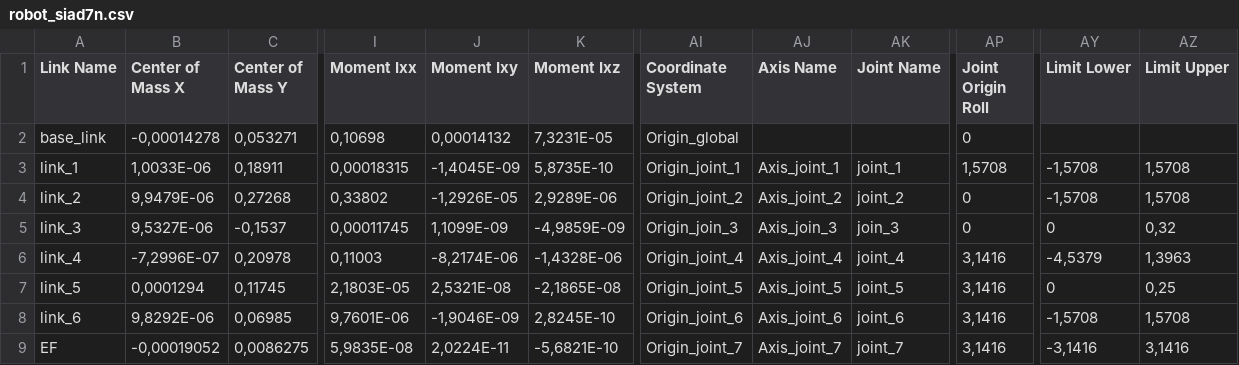
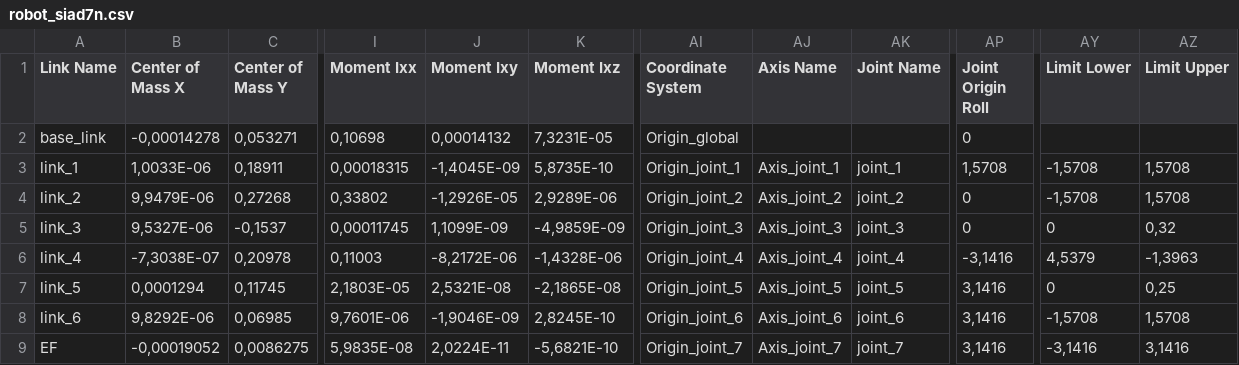
Before and after one commit to merjt14/rsiad7n, a CSV file: robot_siad7n/urdf/robot_siad7n.csv, drawn as a sheet; only a part is shown, gaps mark what is left out; the diff names each change by its address in the sheet, - before the commit and + after, or states it on an @@ line.

```diff
--- a/robot_siad7n/urdf/robot_siad7n.csv
+++ b/robot_siad7n/urdf/robot_siad7n.csv
-AI5 (Coordinate System): Origin_join_3
+AI5 (Coordinate System): Origin_joint_3
-AJ5 (Axis Name): Axis_join_3
+AJ5 (Axis Name): Axis_joint_3
-AK5 (Joint Name): join_3
+AK5 (Joint Name): joint_3
-B6 (Center of Mass X): -7,2996E-07
+B6 (Center of Mass X): -7,3038E-07
-J6 (Moment Ixy): -8,2174E-06
+J6 (Moment Ixy): -8,2172E-06
-AP6 (Joint Origin Roll): 3,1416
+AP6 (Joint Origin Roll): -3,1416
-AY6 (Limit Lower): -4,5379
+AY6 (Limit Lower): 4,5379
-AZ6 (Limit Upper): 1,3963
+AZ6 (Limit Upper): -1,3963
```
Also changed, not shown: 9 other files.
